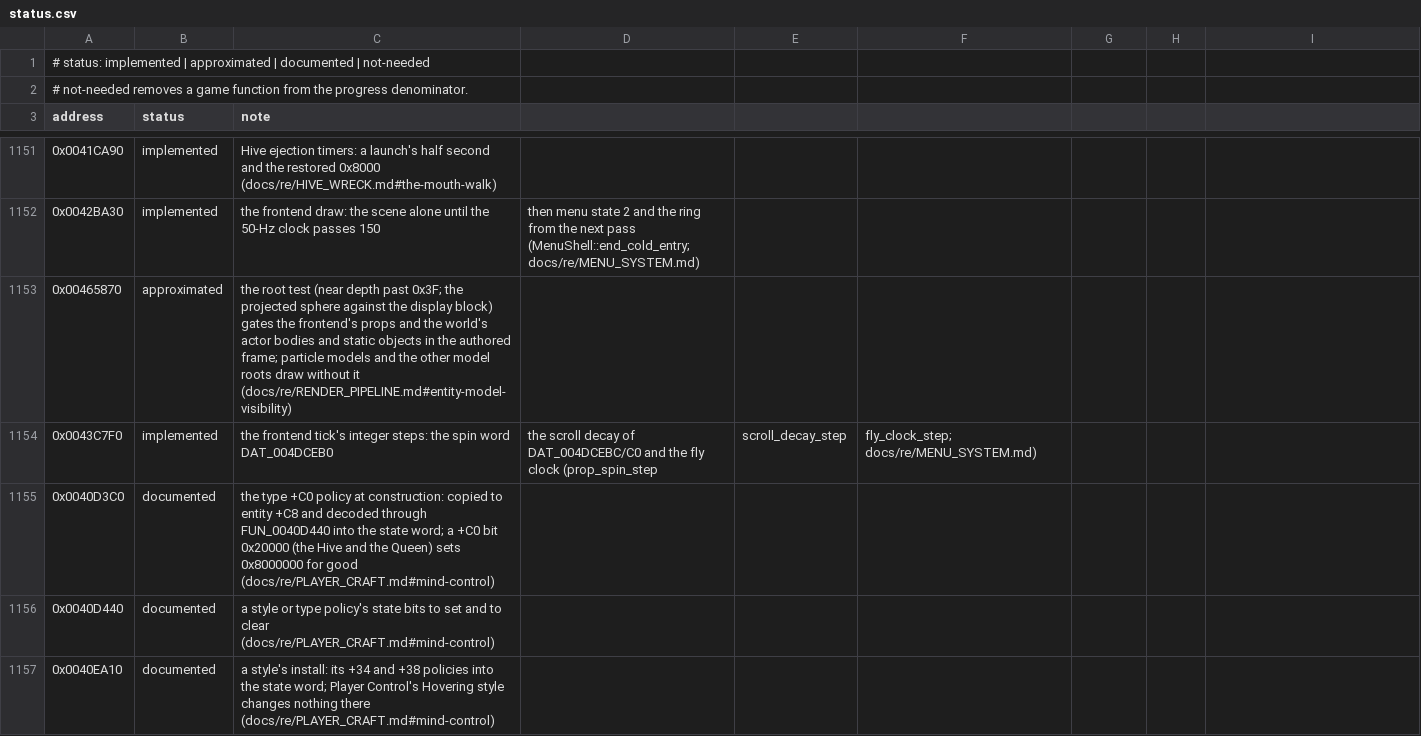
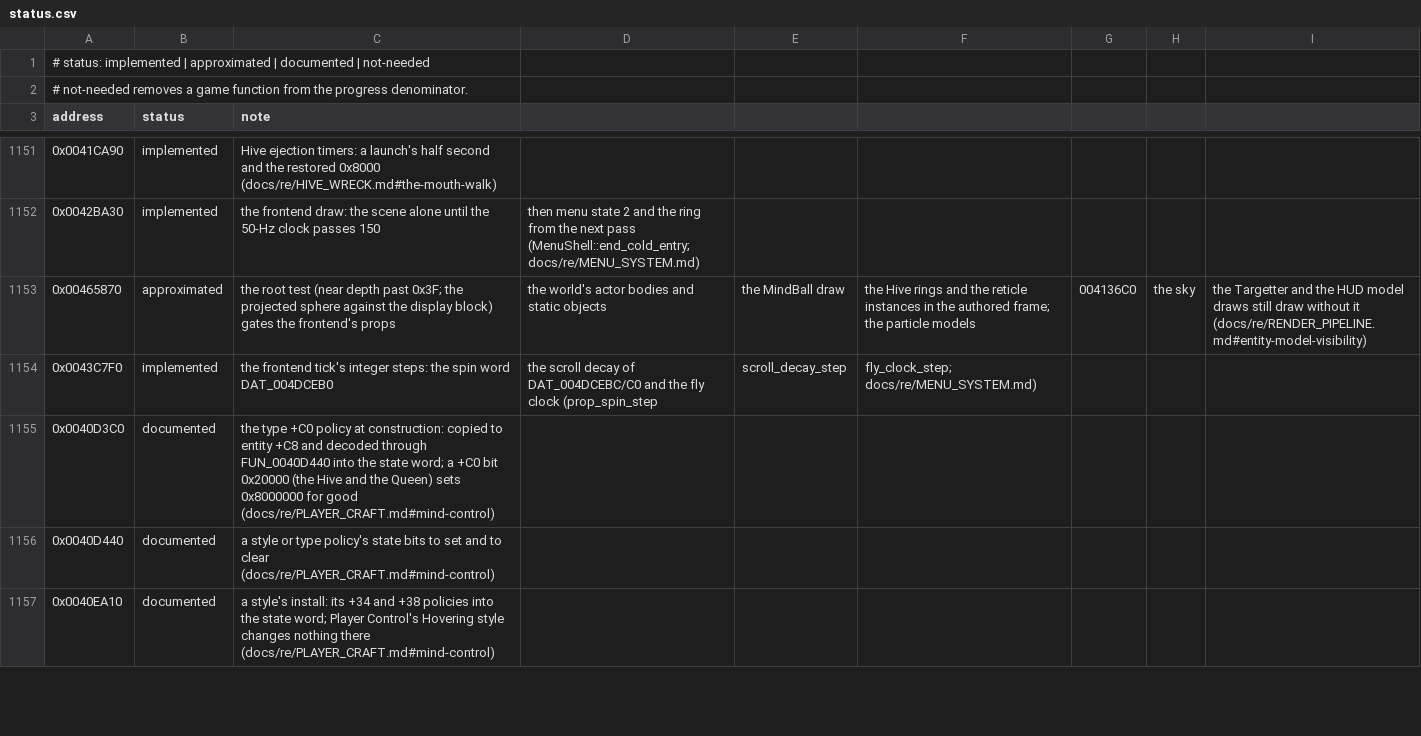
Before and after one commit to xndbogdan/OpenV2K, a CSV file: docs/progress/status.csv, drawn as a sheet; only a part is shown, gaps mark what is left out; the diff names each change by its address in the sheet, - before the commit and + after, or states it on an @@ line.

Commit message:
models: the MindBall, Hive rings and reticle take FUN_00465870's root test in the authored frame
A static scan of V2000.EXE for CALL 0x00465840 finds every model root with the test: the actor draw, the Hive suffix 0x41CDD9 (per ring, skip on reject), the reticle 0x421545 (per instance), the sky, menu props, particle models, the Targetter, HUD models, and the census-missing MindBall draw (0x4098D7/0x409929; a reject ends the whole draw). Each call site wraps its raw origin the actor way (16-bit delta plus the viewport origin), so the wrapped VIEW point plus the header radius is the gate. The port applies it to the MindBall (whole draw after the spin advanced, as retail advances DAT_004DAEDC at entry), the Hive rings and the reticle instances. These draws consume no process random words, so the simulation is unchanged by construction. New retail test pins the shared wrapped-VIEW formula for all three models. 004097A0 is verified by bytes but missing from the census (gap 0x409775-0x409950), so unresolved FUN_ citations go 15 to 16; the census needs a re-seed.

```diff
--- a/docs/progress/status.csv
+++ b/docs/progress/status.csv
-C1153 (note): …frontend's props and the world's actor bodies and static objects in the authored frame; particle models and the other model roots draw without it (docs/re/RENDER_PIPELINE.md#entity-model-visibility)
+C1153 (note): …frontend's props
-D1153: (empty)
+D1153: the world's actor bodies and static objects
-E1153: (empty)
+E1153: the MindBall draw
-F1153: (empty)
+F1153: the Hive rings and the reticle instances in the authored frame; the particle models
-G1153: (empty)
+G1153: 004136C0
-H1153: (empty)
+H1153: the sky
-I1153: (empty)
+I1153: the Targetter and the HUD model draws still draw without it (docs/re/RENDER_PIPELINE.md#entity-model-visibility)
```
Also changed, not shown: 6 other files.
